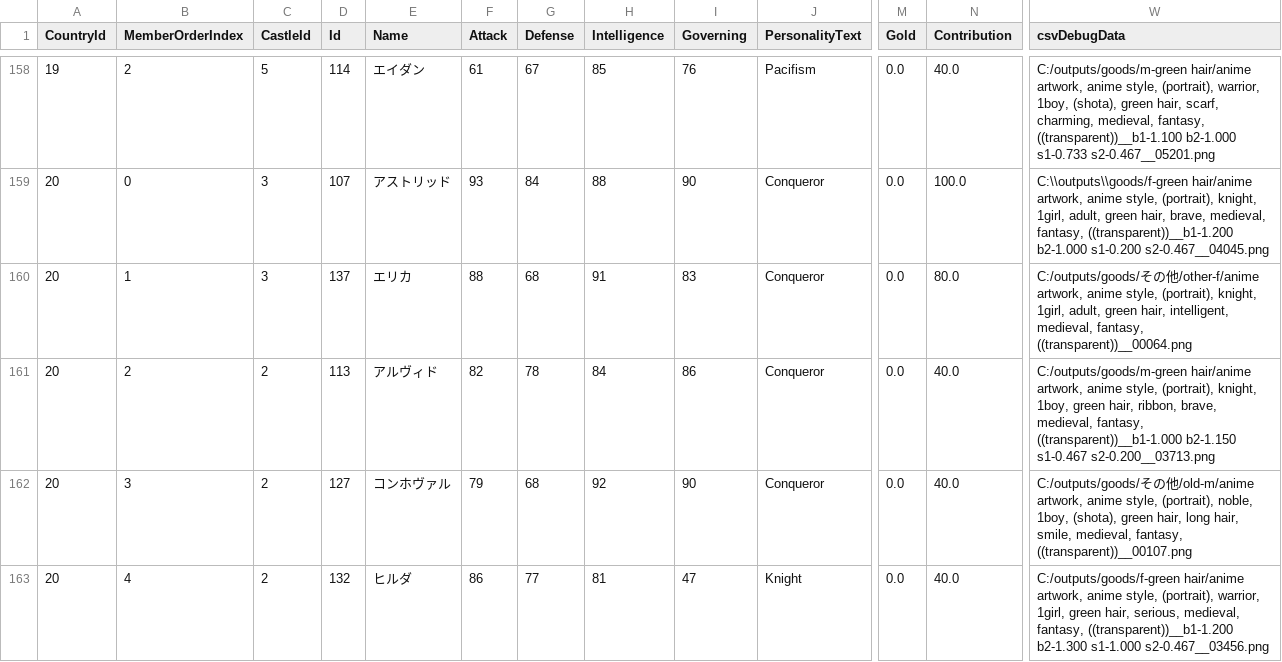
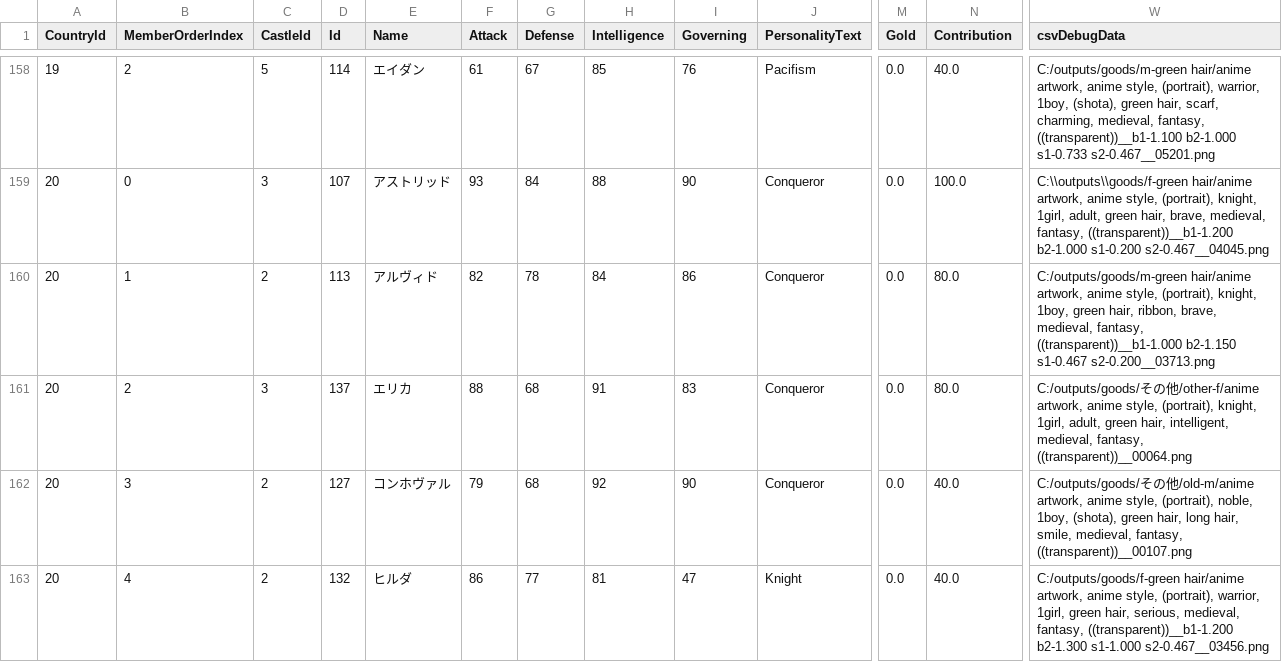
Before and after one commit to 778a0a/betrayer2, a CSV file: Assets/Resources/Scenarios/01/character_data.csv, drawn as a sheet; only a part is shown, gaps mark what is left out; the diff names each change by its address in the sheet, - before the commit and + after, or states it on an @@ line.

```diff
--- a/Assets/Resources/Scenarios/01/character_data.csv
+++ b/Assets/Resources/Scenarios/01/character_data.csv
-C160 (CastleId): 3
+C160 (CastleId): 2
-D160 (Id): 137
+D160 (Id): 113
-E160 (Name): エリカ
+E160 (Name): アルヴィド
-F160 (Attack): 88
+F160 (Attack): 82
-G160 (Defense): 68
+G160 (Defense): 78
-H160 (Intelligence): 91
+H160 (Intelligence): 84
-I160 (Governing): 83
+I160 (Governing): 86
-W160 (csvDebugData): C:/outputs/goods/その他/other-f/anime artwork, anime style, (portrait), knight, 1girl, adult, green hair, intelligent, medieval, fantasy, ((transparent))__00064.png
+W160 (csvDebugData): C:/outputs/goods/m-green hair/anime artwork, anime style, (portrait), knight, 1boy, green hair, ribbon, brave, medieval, fantasy, ((transparent))__b1-1.000 b2-1.150 s1-0.467 s2-0.200__03713.png
-C161 (CastleId): 2
+C161 (CastleId): 3
-D161 (Id): 113
+D161 (Id): 137
-E161 (Name): アルヴィド
+E161 (Name): エリカ
-F161 (Attack): 82
+F161 (Attack): 88
-G161 (Defense): 78
+G161 (Defense): 68
-H161 (Intelligence): 84
+H161 (Intelligence): 91
-I161 (Governing): 86
+I161 (Governing): 83
-N161 (Contribution): 40.0
+N161 (Contribution): 80.0
-W161 (csvDebugData): C:/outputs/goods/m-green hair/anime artwork, anime style, (portrait), knight, 1boy, green hair, ribbon, brave, medieval, fantasy, ((transparent))__b1-1.000 b2-1.150 s1-0.467 s2-0.200__03713.png
+W161 (csvDebugData): C:/outputs/goods/その他/other-f/anime artwork, anime style, (portrait), knight, 1girl, adult, green hair, intelligent, medieval, fantasy, ((transparent))__00064.png
```
Also changed, not shown: Assets/Resources/Scenarios/01/castle_data.csv, 5 other files.
